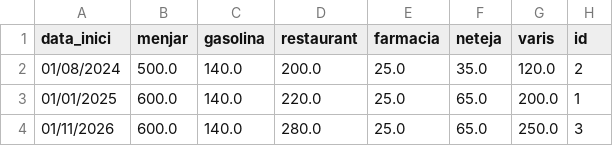
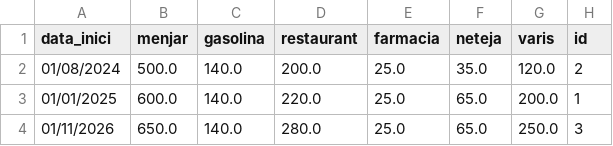
Before and after one commit to enricxic/dashboard-despeses, a CSV file: csv/limitsDespeses.csv, drawn as a sheet.

Commit message:
fix(alerts): restaurar alerta de limits superats (farmacia) i sincronitzacio robusta de limitsDespeses

```diff
--- a/csv/limitsDespeses.csv
+++ b/csv/limitsDespeses.csv
@@ -3,2 +3,2 @@ data_inici;menjar;gasolina;restaurant;farmacia;neteja;varis;id
 01/01/2025;600.0;140.0;220.0;25.0;65.0;200.0;1
-01/11/2026;600.0;140.0;280.0;25.0;65.0;250.0;3
+01/11/2026;650.0;140.0;280.0;25.0;65.0;250.0;3
```
Also changed, not shown: csv/compresSuper.csv, csv/despeses.csv, 5 other files.
